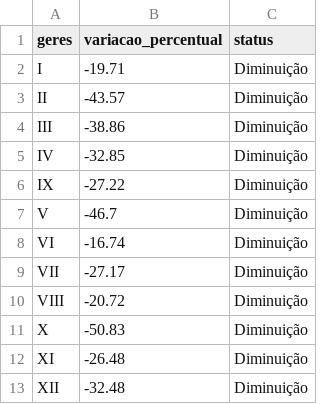
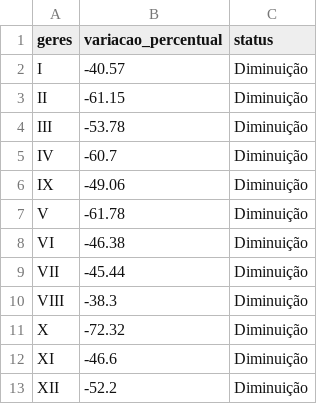
Before and after one commit to edneide/covid-19_Pernambuco, a CSV file: variacoes_casos_geres.csv, drawn as a sheet.

```diff
--- a/variacoes_casos_geres.csv
+++ b/variacoes_casos_geres.csv
@@ -1,13 +1,13 @@
 "geres","variacao_percentual","status"
-"I",-19.71,"Diminuição"
-"II",-43.57,"Diminuição"
-"III",-38.86,"Diminuição"
-"IV",-32.85,"Diminuição"
-"IX",-27.22,"Diminuição"
-"V",-46.7,"Diminuição"
-"VI",-16.74,"Diminuição"
-"VII",-27.17,"Diminuição"
-"VIII",-20.72,"Diminuição"
-"X",-50.83,"Diminuição"
-"XI",-26.48,"Diminuição"
-"XII",-32.48,"Diminuição"
+"I",-40.57,"Diminuição"
+"II",-61.15,"Diminuição"
+"III",-53.78,"Diminuição"
+"IV",-60.7,"Diminuição"
+"IX",-49.06,"Diminuição"
+"V",-61.78,"Diminuição"
+"VI",-46.38,"Diminuição"
+"VII",-45.44,"Diminuição"
+"VIII",-38.3,"Diminuição"
+"X",-72.32,"Diminuição"
+"XI",-46.6,"Diminuição"
+"XII",-52.2,"Diminuição"
```
Also changed, not shown: geres_media_movel.csv, macros_media_movel.csv, 1 other file.
